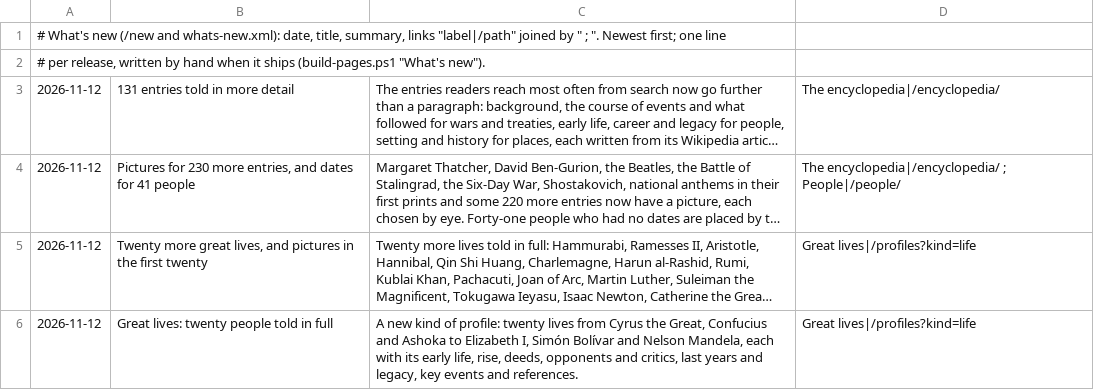
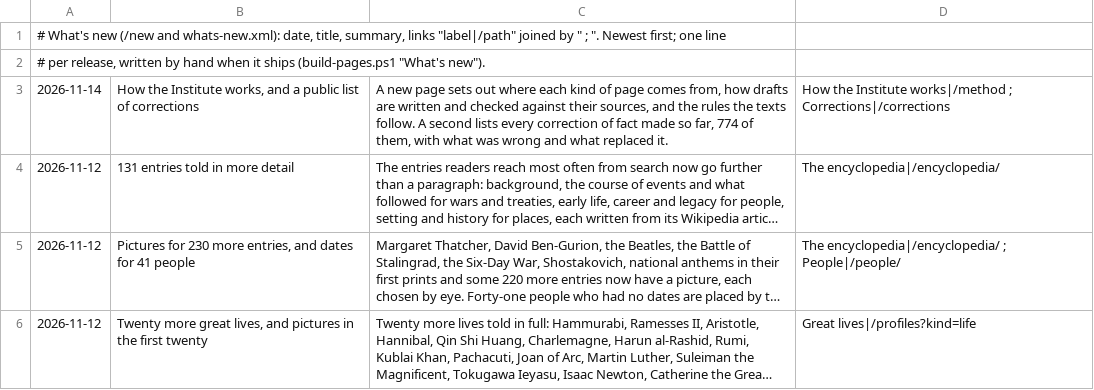
Before and after one commit to FaiyadZaimIshrak/epoch-institute, a TSV file: scripts/whats-new.tsv, drawn as a sheet; only a part is shown; the shorter side is filled out with more unchanged rows; long unchanged cells end in …; the diff names each change by its address in the sheet, - before the commit and + after, or states it on an @@ line.

```diff
--- a/scripts/whats-new.tsv
+++ b/scripts/whats-new.tsv
+row 3: 2026-11-14 | How the Institute works, and a public list of corrections | A new page sets out where each kind of page comes from, how drafts are written and checked against their sources, and the rules the texts follow. A second lists every correction of fact made so far, 774 of them, with what was wrong and what replaced it. | How the Institute works|/method ; Corrections|/corrections
```
Also changed, not shown: 27 other files.
